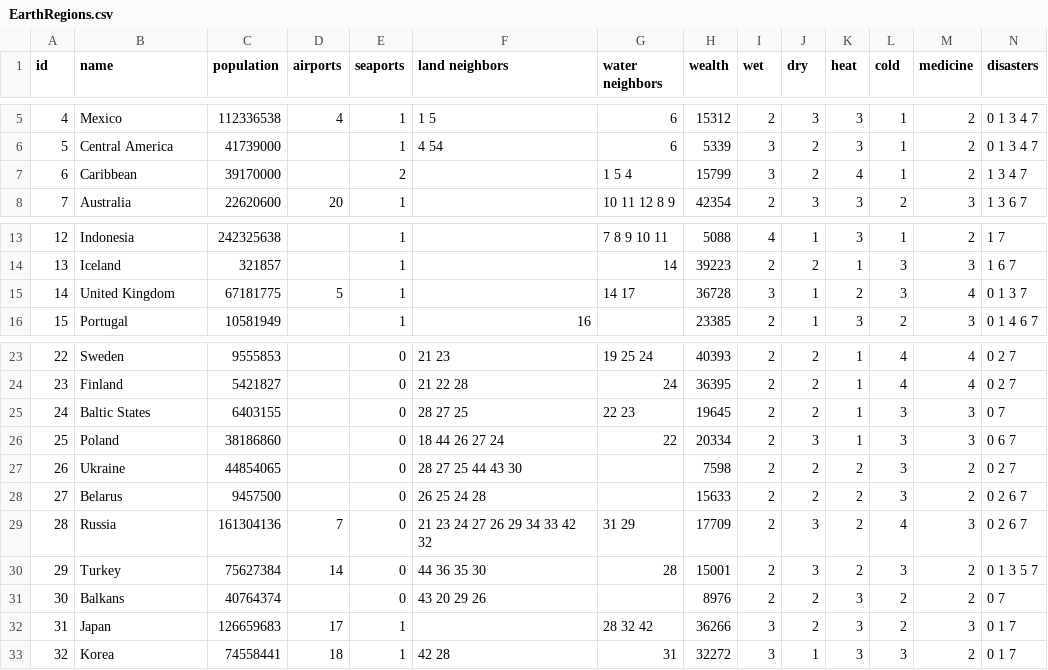
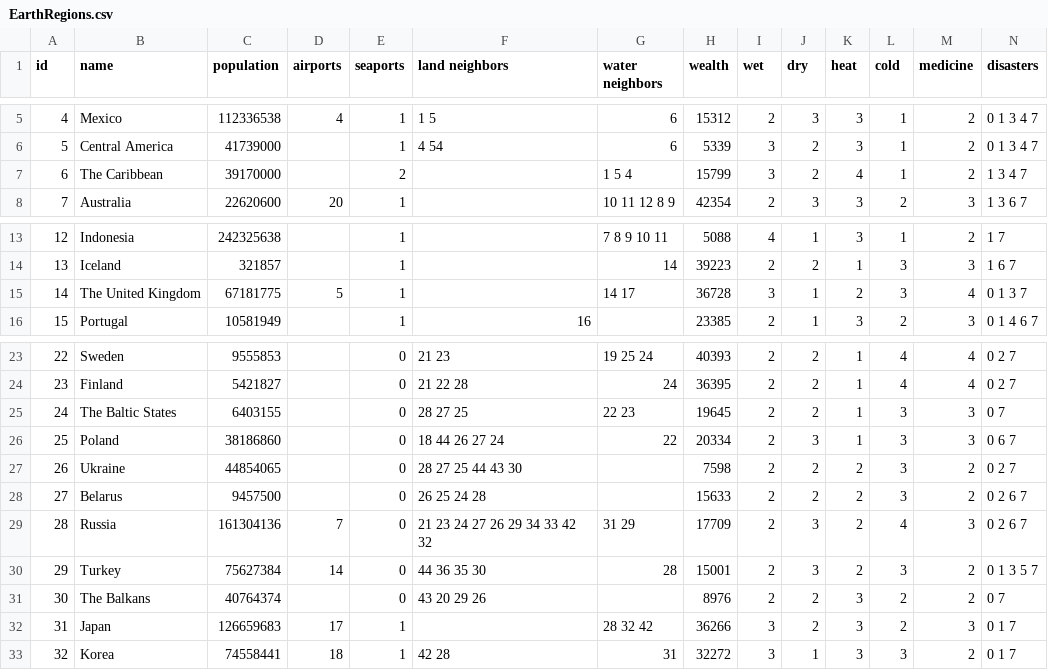
Before and after one commit to gbc1230/browndemic, a CSV file: resources/EarthRegions.csv, drawn as a sheet; only a part is shown, gaps mark what is left out.

```diff
--- a/resources/EarthRegions.csv
+++ b/resources/EarthRegions.csv
@@ -6,3 +6,3 @@ id,name,population,airports,seaports,land neighbors,water neighbors,wealth,wet,d
 5,Central America,41739000,,1,4 54,6,5339,3,2,3,1,2,0 1 3 4 7
-6,Caribbean,39170000,,2,,1 5 4,15799,3,2,4,1,2,1 3 4 7
+6,The Caribbean,39170000,,2,,1 5 4,15799,3,2,4,1,2,1 3 4 7
 7,Australia,22620600,20,1,,10 11 12 8 9,42354,2,3,3,2,3,1 3 6 7
@@ -14,3 +14,3 @@ id,name,population,airports,seaports,land neighbors,water neighbors,wealth,wet,d
 13,Iceland,321857,,1,,14,39223,2,2,1,3,3,1 6 7
-14,United Kingdom,67181775,5,1,,14 17,36728,3,1,2,3,4,0 1 3 7
+14,The United Kingdom,67181775,5,1,,14 17,36728,3,1,2,3,4,0 1 3 7
 15,Portugal,10581949,,1,16,,23385,2,1,3,2,3,0 1 4 6 7
@@ -24,3 +24,3 @@ id,name,population,airports,seaports,land neighbors,water neighbors,wealth,wet,d
 23,Finland,5421827,,0,21 22 28,24,36395,2,2,1,4,4,0 2 7
-24,Baltic States,6403155,,0,28 27 25,22 23,19645,2,2,1,3,3,0 7
+24,The Baltic States,6403155,,0,28 27 25,22 23,19645,2,2,1,3,3,0 7
 25,Poland,38186860,,0,18 44 26 27 24,22,20334,2,3,1,3,3,0 6 7
@@ -30,3 +30,3 @@ id,name,population,airports,seaports,land neighbors,water neighbors,wealth,wet,d
 29,Turkey,75627384,14,0,44 36 35 30,28,15001,2,3,2,3,2,0 1 3 5 7
-30,Balkans,40764374,,0,43 20 29 26,,8976,2,2,3,2,2,0 7
+30,The Balkans,40764374,,0,43 20 29 26,,8976,2,2,3,2,2,0 7
 31,Japan,126659683,17,1,,28 32 42,36266,3,2,3,2,3,0 1 7
```
Also changed, not shown: resources/EarthAirports.csv, 5 other files.
